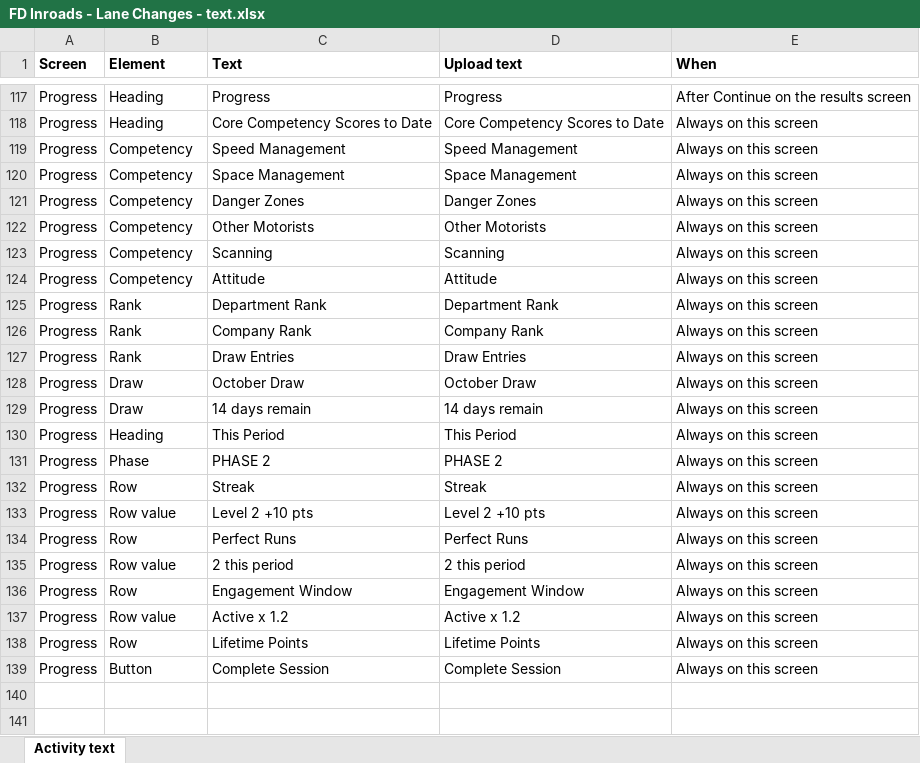
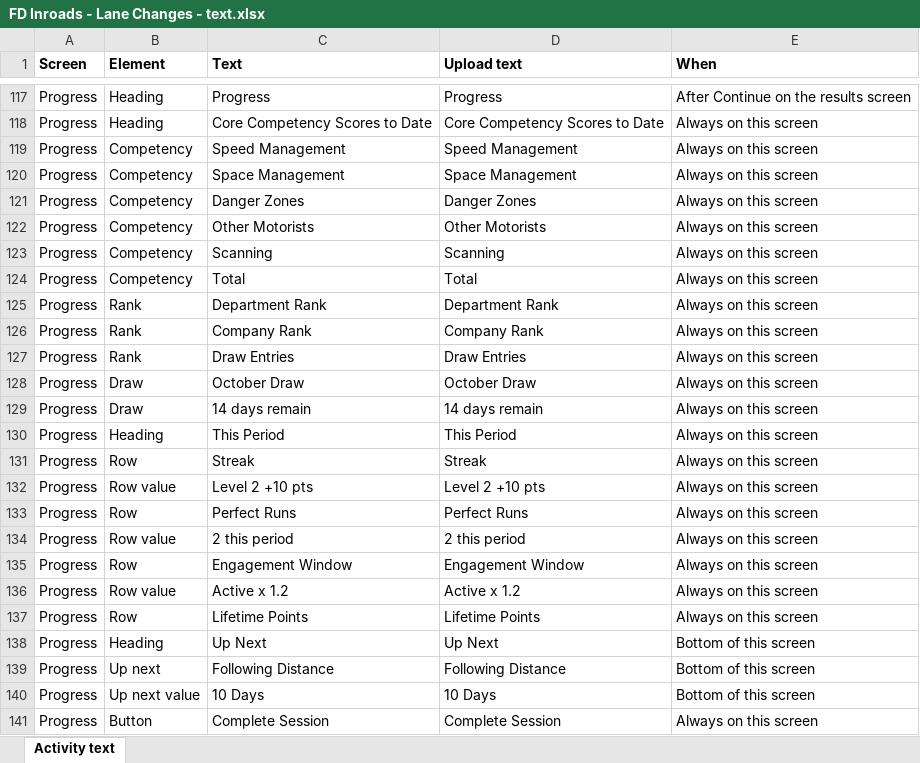
Before and after one commit to MlatreilleCAP/hazard-perception-v2, an Excel workbook: FD Inroads - Lane Changes - text.xlsx, sheet Activity text, drawn as a sheet; only a part is shown, gaps mark what is left out; values as stored, in another font and other column widths than the file's, no borders; removed rows and columns are numbered as before the commit, all else as after; the diff names each change by its address in the sheet, - before the commit and + after, or states it on an @@ line.

```diff
--- a/FD Inroads - Lane Changes - text.xlsx (sheet Activity text)
+++ b/FD Inroads - Lane Changes - text.xlsx (sheet Activity text)
-C124 (Text): Attitude
+C124 (Text): Total
-D124 (Upload text): Attitude
+D124 (Upload text): Total
-row 131: Progress | Phase | PHASE 2 | PHASE 2 | Always on this screen
+row 138: Progress | Heading | Up Next | Up Next | Bottom of this screen
+row 139: Progress | Up next | Following Distance | Following Distance | Bottom of this screen
+row 140: Progress | Up next value | 10 Days | 10 Days | Bottom of this screen
```
Also changed, not shown: public/inroads-mvp-import-template/lesson.xlsx, 11 other files.
